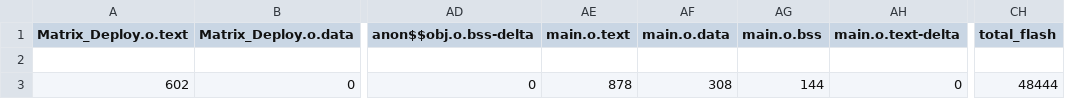
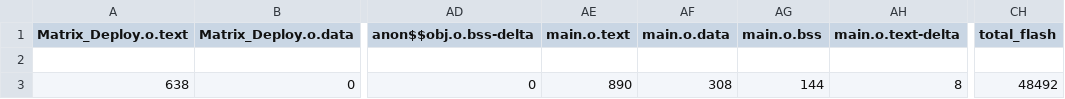
Before and after one commit to jjpendlebury/PROJECT_NEUROMANCER, a CSV file: Software/MBED/Neuromancer_Deploy/BUILD/NUCLEO_F429ZI/ARMC6/Neuromancer_Deploy_map.csv, drawn as a sheet; only a part is shown, gaps mark what is left out; the diff names each change by its address in the sheet, - before the commit and + after, or states it on an @@ line.

```diff
--- a/Software/MBED/Neuromancer_Deploy/BUILD/NUCLEO_F429ZI/ARMC6/Neuromancer_Deploy_map.csv
+++ b/Software/MBED/Neuromancer_Deploy/BUILD/NUCLEO_F429ZI/ARMC6/Neuromancer_Deploy_map.csv
-A3 (Matrix_Deploy.o.text): 602
+A3 (Matrix_Deploy.o.text): 638
-AE3 (main.o.text): 878
+AE3 (main.o.text): 890
-AH3 (main.o.text-delta): 0
+AH3 (main.o.text-delta): 8
-CH3 (total_flash): 48444
+CH3 (total_flash): 48492
```
Also changed, not shown: 12 other files.
